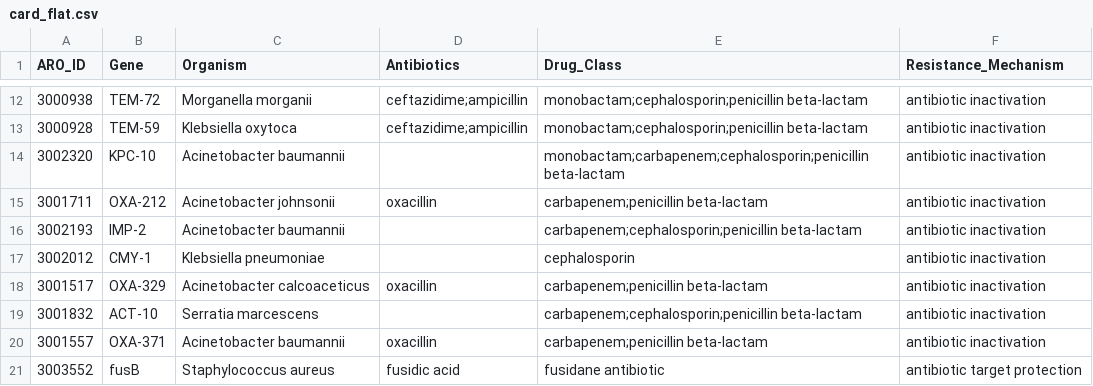
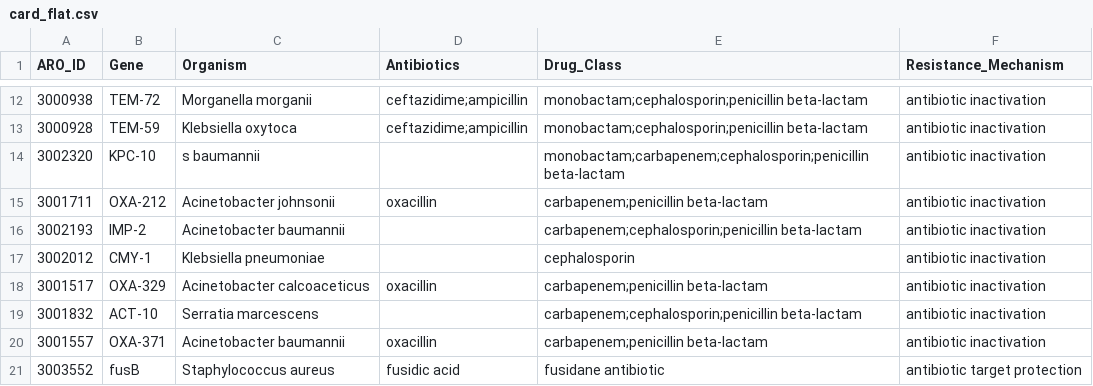
Before and after one commit to csc505-f25/antibiotic-resistance-database, a CSV file: data/card-data/card_flat.csv, drawn as a sheet; only a part is shown, gaps mark what is left out.

```diff
--- a/data/card-data/card_flat.csv
+++ b/data/card-data/card_flat.csv
@@ -13,3 +13,3 @@ ARO_ID,Gene,Organism,Antibiotics,Drug_Class,Resistance_Mechanism
 3000928,TEM-59,Klebsiella oxytoca,ceftazidime;ampicillin,monobactam;cephalosporin;penicillin beta-lactam,antibiotic inactivation
-3002320,KPC-10,Acinetobacter baumannii,,monobactam;carbapenem;cephalosporin;penicillin beta-lactam,antibiotic inactivation
+3002320,KPC-10,s baumannii,,monobactam;carbapenem;cephalosporin;penicillin beta-lactam,antibiotic inactivation
 3001711,OXA-212,Acinetobacter johnsonii,oxacillin,carbapenem;penicillin beta-lactam,antibiotic inactivation
```
Also changed, not shown: data/bacteria_taxonomy.csv, 20 other files.
